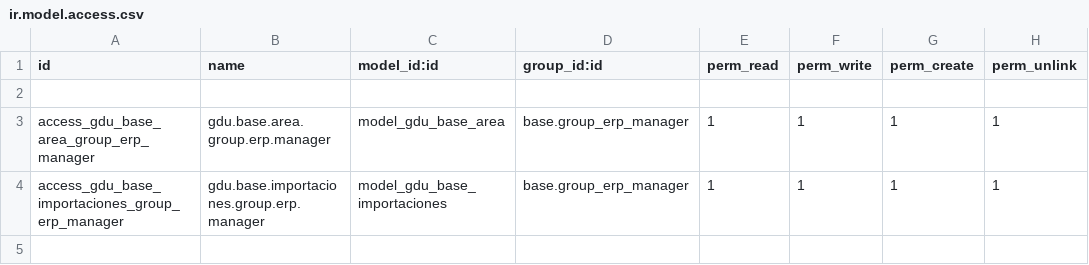
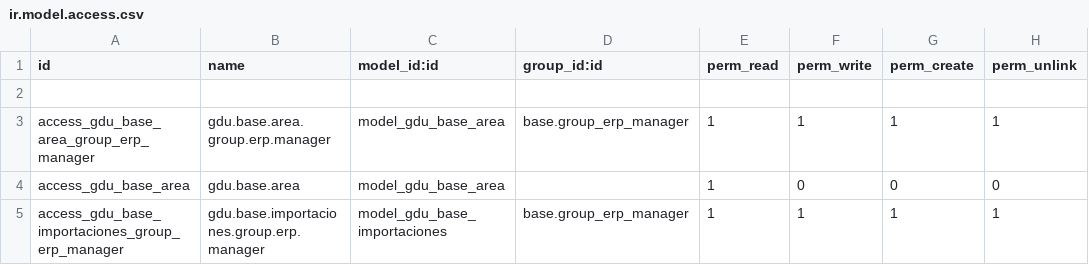
Before and after one commit to vazago/solapin, a CSV file: gdu_base/security/ir.model.access.csv, drawn as a sheet.

Commit message:
[IMP] gdu_base: se agrega el jefe del area

```diff
--- a/gdu_base/security/ir.model.access.csv
+++ b/gdu_base/security/ir.model.access.csv
@@ -3,2 +3,3 @@ id,name,model_id:id,group_id:id,perm_read,perm_write,perm_create,perm_unlink
 access_gdu_base_area_group_erp_manager,gdu.base.area.group.erp.manager,model_gdu_base_area,base.group_erp_manager,1,1,1,1
+access_gdu_base_area,gdu.base.area,model_gdu_base_area,,1,0,0,0
 access_gdu_base_importaciones_group_erp_manager,gdu.base.importaciones.group.erp.manager,model_gdu_base_importaciones,base.group_erp_manager,1,1,1,1
```
Also changed, not shown: 2 other files.
